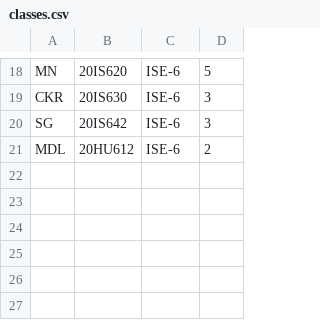
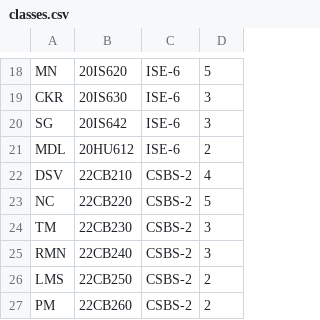
Before and after one commit to Sayed-Afnan-Khazi/time-table-ai, a CSV file: classes.csv, drawn as a sheet; only a part is shown, gaps mark what is left out; the diff names each change by its address in the sheet, - before the commit and + after, or states it on an @@ line.

```diff
--- a/classes.csv
+++ b/classes.csv
+row 22: DSV | 22CB210 | CSBS-2 | 4
+row 23: NC | 22CB220 | CSBS-2 | 5
+row 24: TM | 22CB230 | CSBS-2 | 3
+row 25: RMN | 22CB240 | CSBS-2 | 3
+row 26: LMS | 22CB250 | CSBS-2 | 2
+row 27: PM | 22CB260 | CSBS-2 | 2
```
Also changed, not shown: outputs/friday.csv, outputs/monday.csv, 6 other files.
